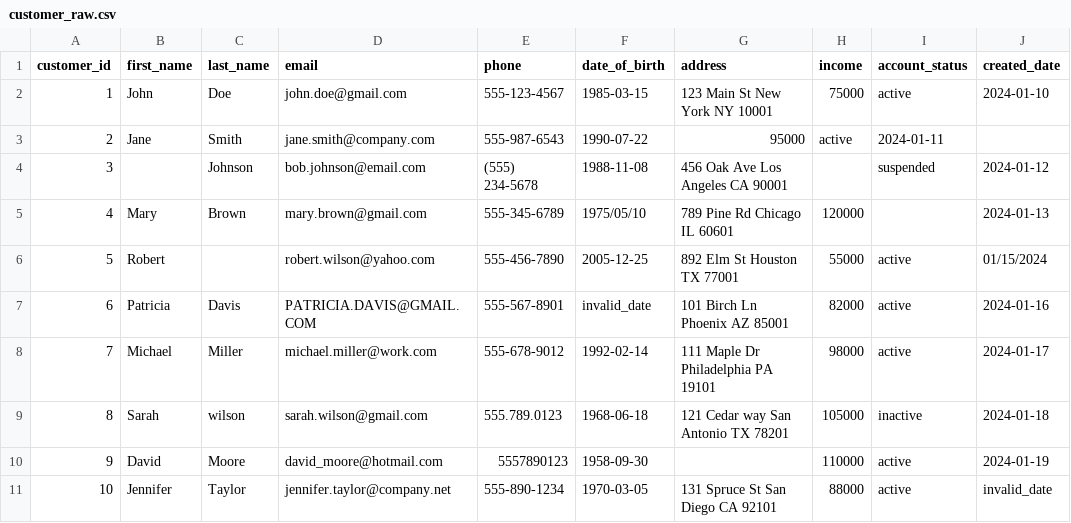
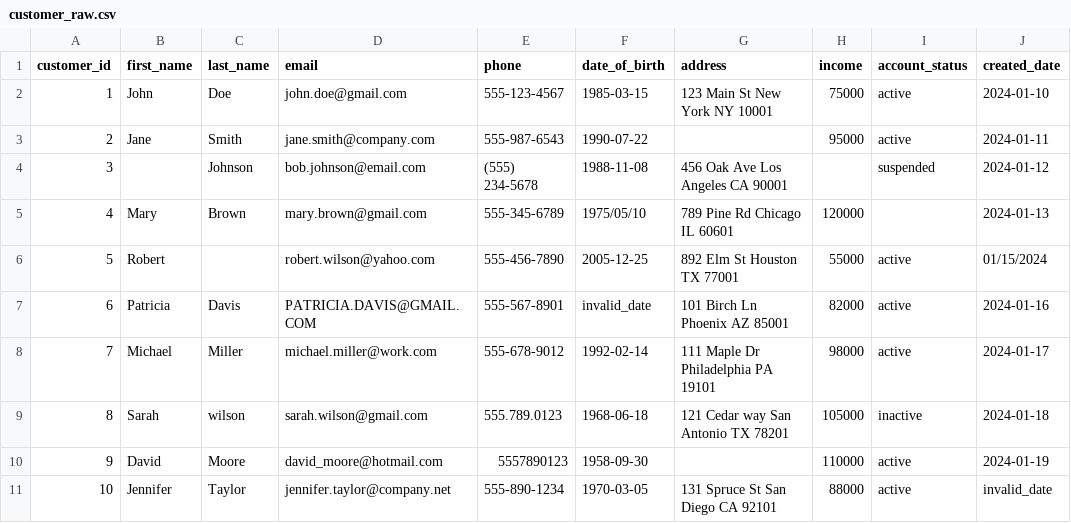
Before and after one commit to Airlectric/Amalitech-DEM11-PII-Detection-Data-Quality-Validation-Pipeline, a CSV file: data/customer_raw.csv, drawn as a sheet.

Commit message:
implement data quality script for data quality analysi and creating a txt report

```diff
--- a/data/customer_raw.csv
+++ b/data/customer_raw.csv
@@ -2,3 +2,3 @@ customer_id, first_name, last_name, email, phone, date_of_birth, address, income
 1, John, Doe, john.doe@gmail.com, 555-123-4567,1985-03-15,123 Main St New York NY 10001,75000, active, 2024-01-10
-2, Jane, Smith,jane.smith@company.com, 555-987-6543, 1990-07-22, 95000, active, 2024-01-11
+2, Jane, Smith,jane.smith@company.com, 555-987-6543, 1990-07-22,, 95000, active, 2024-01-11
 3,, Johnson, bob.johnson@email.com,(555) 234-5678,1988-11-08,456 Oak Ave Los Angeles CA 90001,, suspended, 2024-01-12
```
Also changed, not shown: 1 other file.
